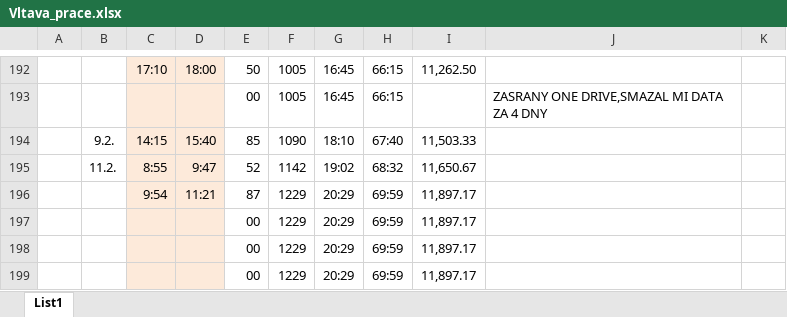
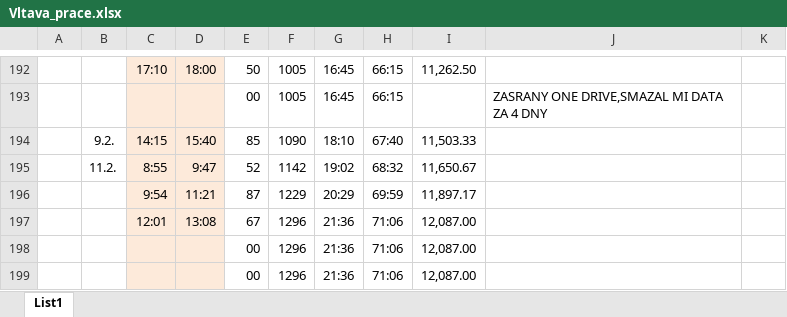
Before and after one commit to ShadoweCZ/projekt_Vltava_prace, an Excel workbook: Vltava_prace.xlsx, sheet List1, drawn as a sheet; only a part is shown, gaps mark what is left out; values as stored, in another font and other column widths than the file's, no borders; removed rows and columns are numbered as before the commit, all else as after; the diff names each change by its address in the sheet, - before the commit and + after, or states it on an @@ line.

```diff
--- a/Vltava_prace.xlsx (sheet List1)
+++ b/Vltava_prace.xlsx (sheet List1)
-row 197:  |  |  |  | 00 | 1229 | 20:29 | 69:59 | 11,897.17
-row 198:  |  |  |  | 00 | 1229 | 20:29 | 69:59 | 11,897.17
-row 199:  |  |  |  | 00 | 1229 | 20:29 | 69:59 | 11,897.17
+row 197:  |  | 12:01 | 13:08 | 67 | 1296 | 21:36 | 71:06 | 12,087.00
+row 198:  |  |  |  | 00 | 1296 | 21:36 | 71:06 | 12,087.00
+row 199:  |  |  |  | 00 | 1296 | 21:36 | 71:06 | 12,087.00
```
Also changed, not shown: 15 other files.
